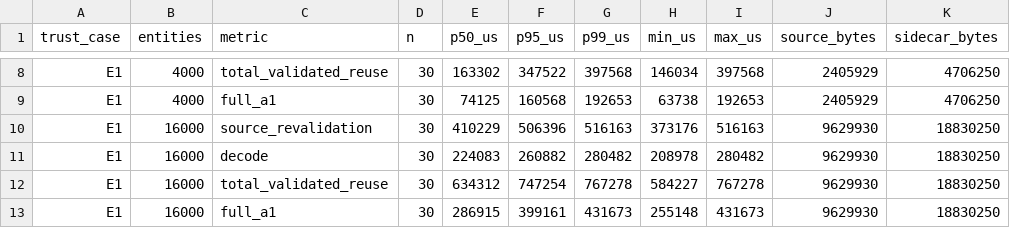
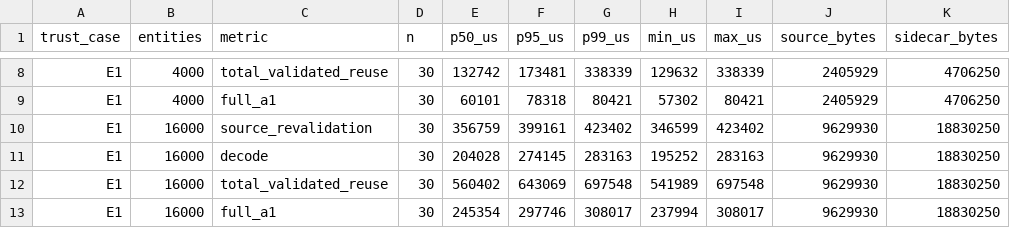
Before and after one commit to nurockplayer/tachiko-work, a CSV file: docs/research/evidence/issue-175/sidecar-summary.csv, drawn as a sheet; only a part is shown, gaps mark what is left out; the diff covers the shown part only; the diff names each change by its address in the sheet, - before the commit and + after, or states it on an @@ line.

```diff
--- a/docs/research/evidence/issue-175/sidecar-summary.csv
+++ b/docs/research/evidence/issue-175/sidecar-summary.csv
-E8 (p50_us): 163302
+E8 (p50_us): 132742
-F8 (p95_us): 347522
+F8 (p95_us): 173481
-G8 (p99_us): 397568
+G8 (p99_us): 338339
-H8 (min_us): 146034
+H8 (min_us): 129632
-I8 (max_us): 397568
+I8 (max_us): 338339
-E9 (p50_us): 74125
+E9 (p50_us): 60101
-F9 (p95_us): 160568
+F9 (p95_us): 78318
-G9 (p99_us): 192653
+G9 (p99_us): 80421
-H9 (min_us): 63738
+H9 (min_us): 57302
-I9 (max_us): 192653
+I9 (max_us): 80421
-E10 (p50_us): 410229
+E10 (p50_us): 356759
-F10 (p95_us): 506396
+F10 (p95_us): 399161
-G10 (p99_us): 516163
+G10 (p99_us): 423402
-H10 (min_us): 373176
+H10 (min_us): 346599
-I10 (max_us): 516163
+I10 (max_us): 423402
-E11 (p50_us): 224083
+E11 (p50_us): 204028
-F11 (p95_us): 260882
+F11 (p95_us): 274145
-G11 (p99_us): 280482
+G11 (p99_us): 283163
-H11 (min_us): 208978
+H11 (min_us): 195252
-I11 (max_us): 280482
+I11 (max_us): 283163
-E12 (p50_us): 634312
+E12 (p50_us): 560402
-F12 (p95_us): 747254
+F12 (p95_us): 643069
-G12 (p99_us): 767278
+G12 (p99_us): 697548
-H12 (min_us): 584227
+H12 (min_us): 541989
-I12 (max_us): 767278
+I12 (max_us): 697548
-E13 (p50_us): 286915
+E13 (p50_us): 245354
-F13 (p95_us): 399161
+F13 (p95_us): 297746
-G13 (p99_us): 431673
+G13 (p99_us): 308017
-H13 (min_us): 255148
+H13 (min_us): 237994
-I13 (max_us): 431673
+I13 (max_us): 308017
```
Also changed, not shown: 120 edited cells elsewhere in this file, docs/research/evidence/issue-175/dirty-sidecar-raw.csv, docs/research/evidence/issue-175/git-sidecar-raw.csv, 3 other files.
